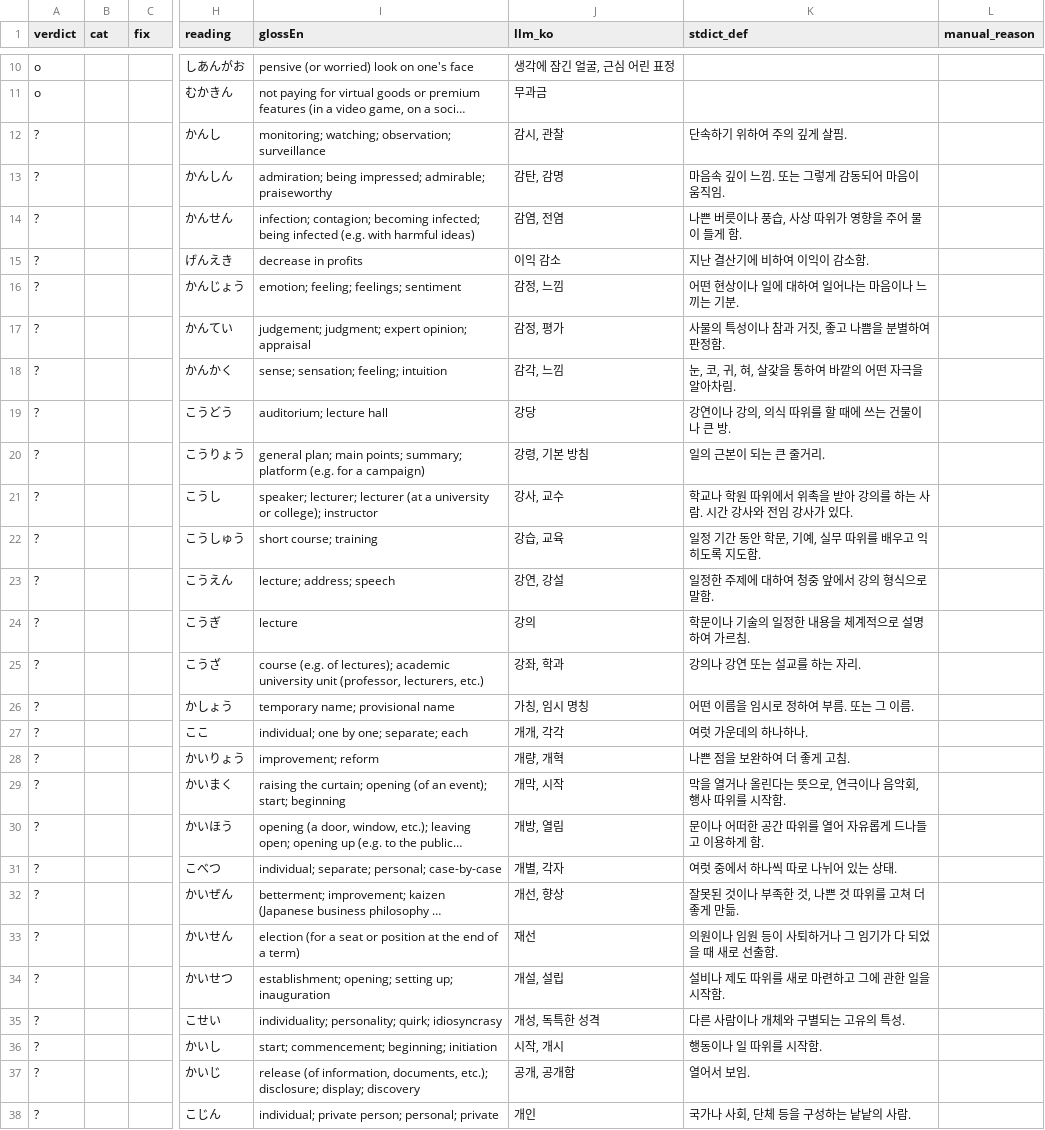
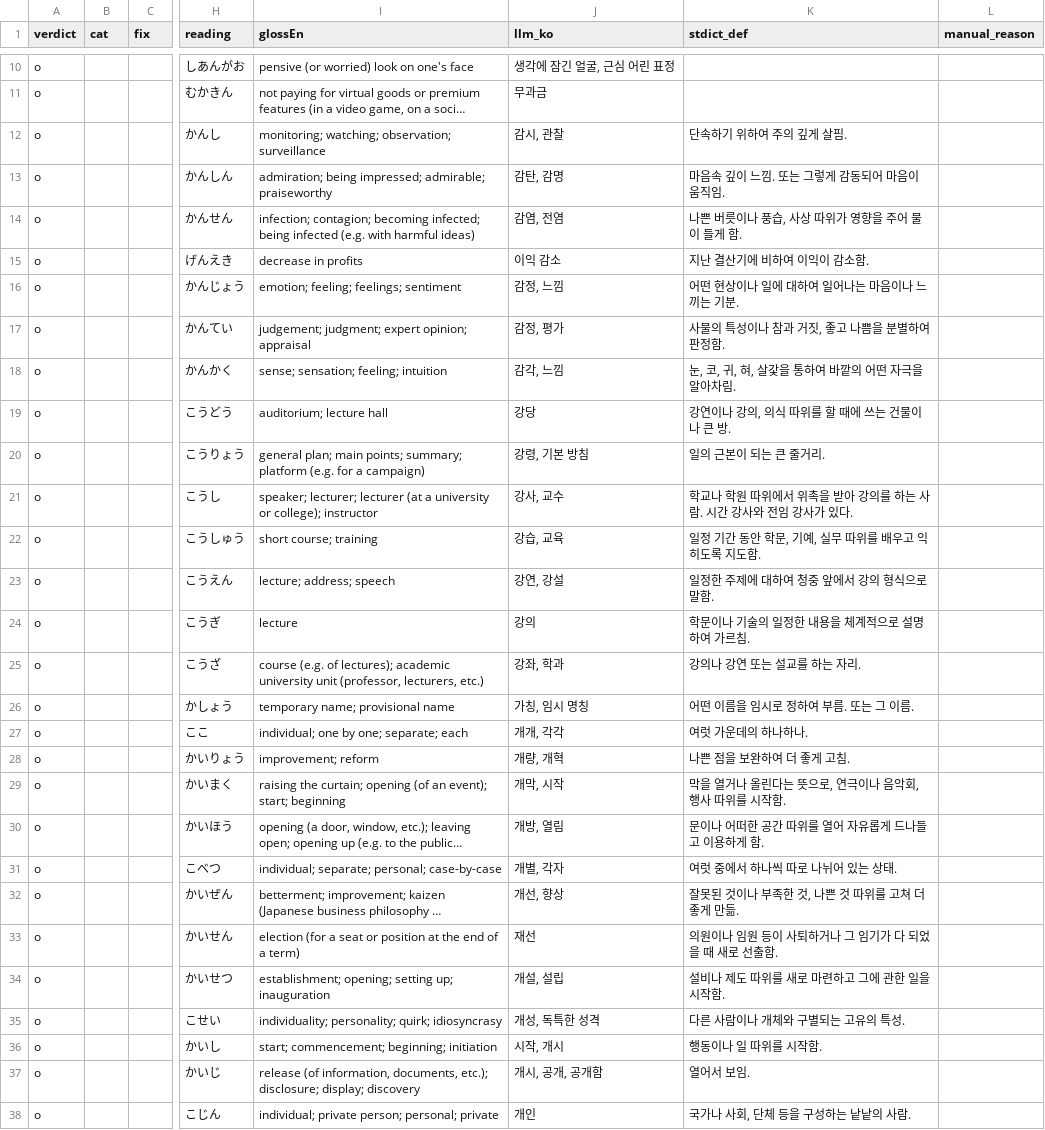
Before and after one commit to choan616/yomenai, a TSV file: data/dict/korean-meaning-worklist-batch-27.tsv, drawn as a sheet; only a part is shown, gaps mark what is left out; long unchanged cells end in …; the diff covers the shown part only; the diff names each change by its address in the sheet, - before the commit and + after, or states it on an @@ line.

```diff
--- a/data/dict/korean-meaning-worklist-batch-27.tsv
+++ b/data/dict/korean-meaning-worklist-batch-27.tsv
-A12:A38 (verdict): ?
+A12:A38 (verdict): o
-J37 (llm_ko): 공개, 공개함
+J37 (llm_ko): 개시, 공개, 공개함
```
Also changed, not shown: 13 edited cells elsewhere in this file, 9 other files.
